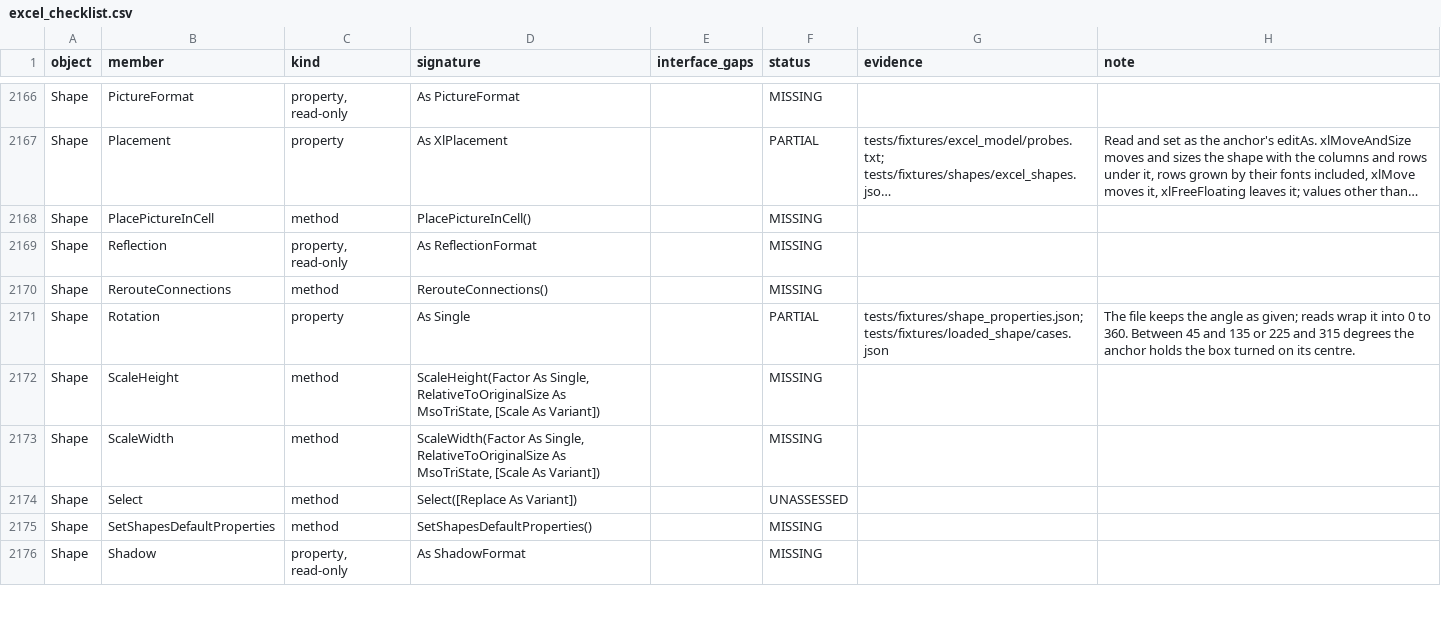
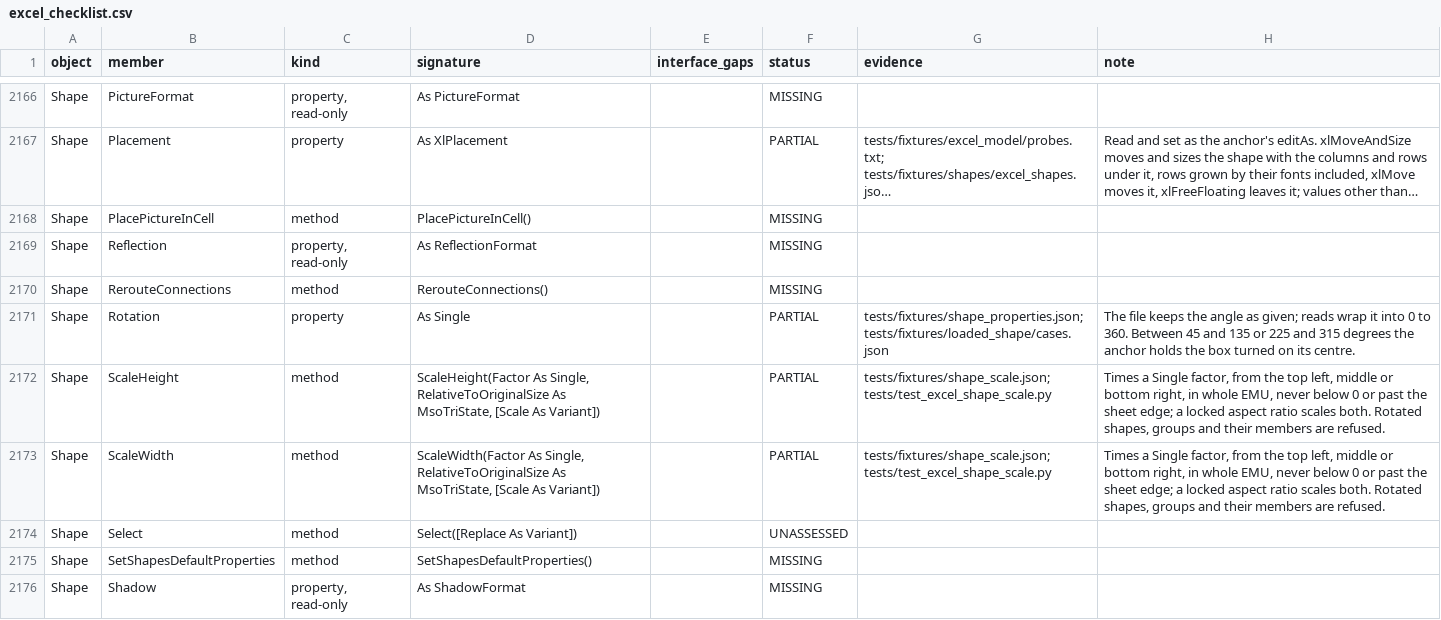
Before and after one commit to WilliamSmithEdward/pyOpenVBA, a CSV file: docs/excel_checklist.csv, drawn as a sheet; only a part is shown, gaps mark what is left out; long unchanged cells end in …; the diff covers the shown part only.

Commit message:
Add Shape.ScaleWidth, ScaleHeight and the shape style reads

```diff
--- a/docs/excel_checklist.csv
+++ b/docs/excel_checklist.csv
@@ -2171,4 +2171,4 @@ Shape,RerouteConnections,method,RerouteConnections(),,MISSING,,
 Shape,Rotation,property,As Single,,PARTIAL,tests/fixtures/shape_properties.json; tests/fixtures/loaded_shape/cases.json,The file keeps the angle as given; reads wrap it into 0 to 360. Between 45 and 135 or 225 and 315 degrees the anchor holds the box turned on its centre.
-Shape,ScaleHeight,method,"ScaleHeight(Factor As Single, RelativeToOriginalSize As MsoTriState, [Scale As Variant])",,MISSING,,
-Shape,ScaleWidth,method,"ScaleWidth(Factor As Single, RelativeToOriginalSize As MsoTriState, [Scale As Variant])",,MISSING,,
+Shape,ScaleHeight,method,"ScaleHeight(Factor As Single, RelativeToOriginalSize As MsoTriState, [Scale As Variant])",,PARTIAL,tests/fixtures/shape_scale.json; tests/test_excel_shape_scale.py,"Times a Single factor, from the top left, middle or bottom right, in whole EMU, never below 0 or past the sheet edge; a locked aspect ratio scales both. Rotated shapes, groups and their members are refused."
+Shape,ScaleWidth,method,"ScaleWidth(Factor As Single, RelativeToOriginalSize As MsoTriState, [Scale As Variant])",,PARTIAL,tests/fixtures/shape_scale.json; tests/test_excel_shape_scale.py,"Times a Single factor, from the top left, middle or bottom right, in whole EMU, never below 0 or past the sheet edge; a locked aspect ratio scales both. Rotated shapes, groups and their members are refused."
 Shape,Select,method,Select([Replace As Variant]),,UNASSESSED,,
```
Also changed, not shown: 49 edited cells elsewhere in this file, 5 other files.
